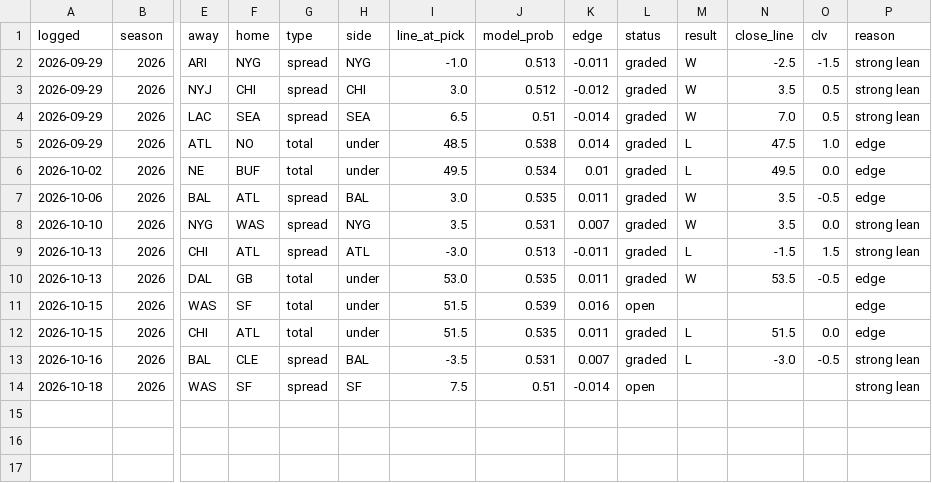
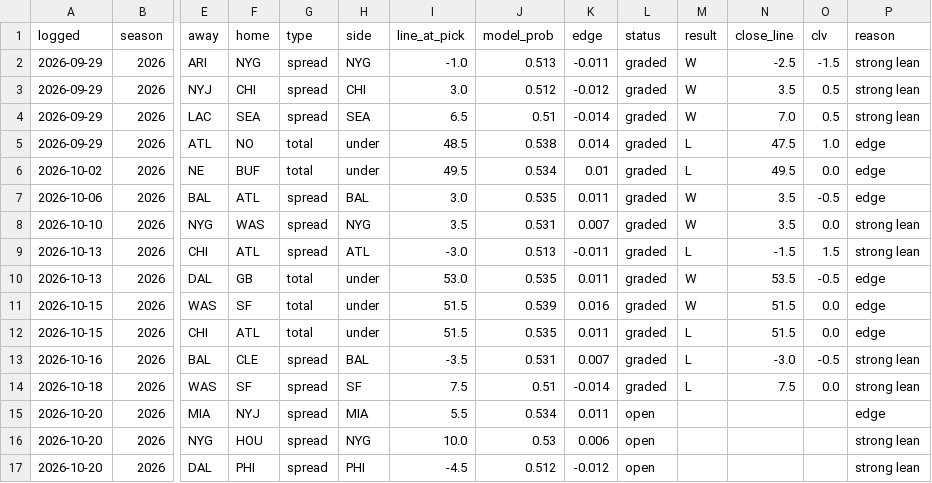
Before and after one commit to andrew-justice/nfl-card, a CSV file: nfl-picks.csv, drawn as a sheet; only a part is shown, gaps mark what is left out; rows hold the shown columns only; the diff names each change by its address in the sheet, - before the commit and + after, or states it on an @@ line.

```diff
--- a/nfl-picks.csv
+++ b/nfl-picks.csv
-L11 (status): open
+L11 (status): graded
-M11 (result): (empty)
+M11 (result): W
-N11 (close_line): (empty)
+N11 (close_line): 51.5
-O11 (clv): (empty)
+O11 (clv): 0.0
-L14 (status): open
+L14 (status): graded
-M14 (result): (empty)
+M14 (result): L
-N14 (close_line): (empty)
+N14 (close_line): 7.5
-O14 (clv): (empty)
+O14 (clv): 0.0
+row 15: 2026-10-20 | 2026 | MIA | NYJ | spread | MIA | 5.5 | 0.534 | 0.011 | open |  |  |  | edge
+row 16: 2026-10-20 | 2026 | NYG | HOU | spread | NYG | 10.0 | 0.53 | 0.006 | open |  |  |  | strong lean
+row 17: 2026-10-20 | 2026 | DAL | PHI | spread | PHI | -4.5 | 0.512 | -0.012 | open |  |  |  | strong lean
```
Also changed, not shown: 1 other file.
